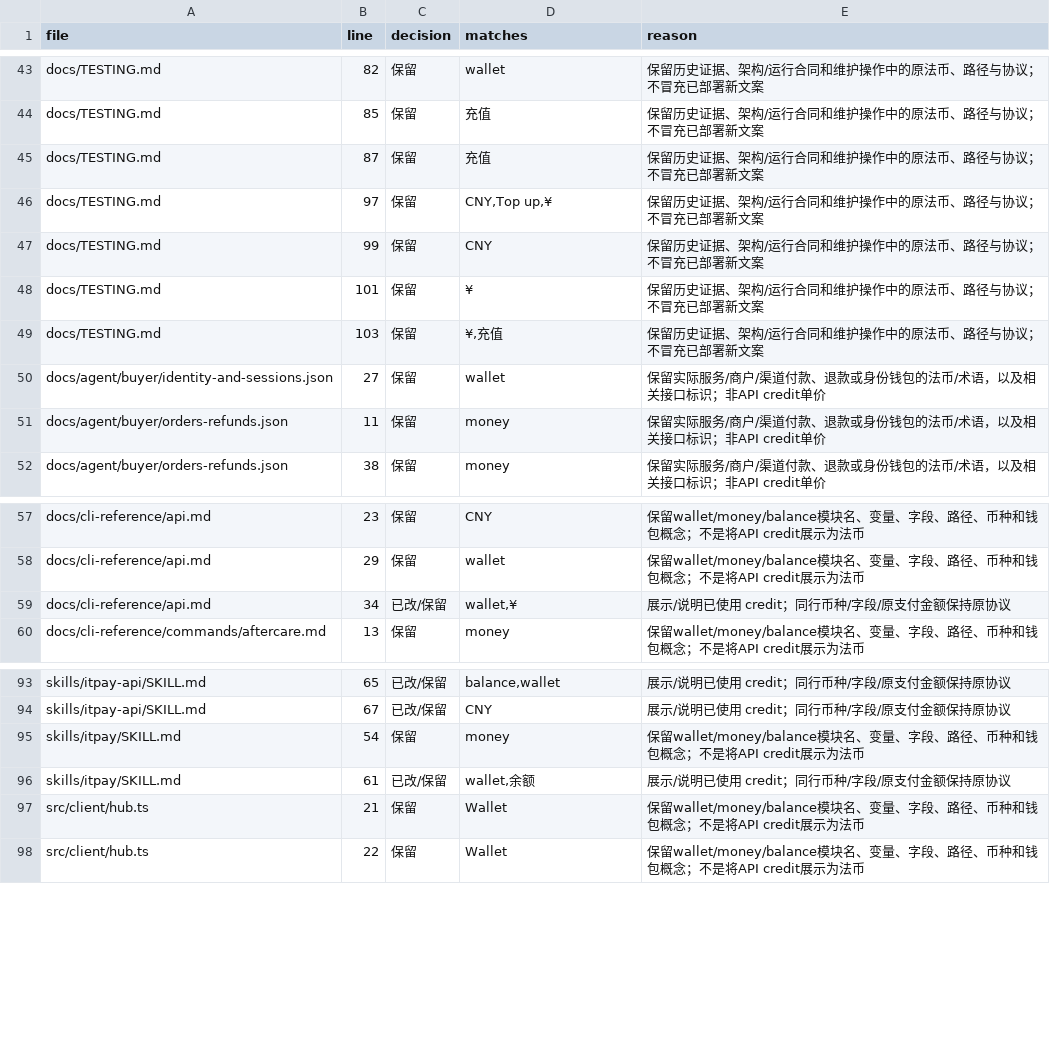
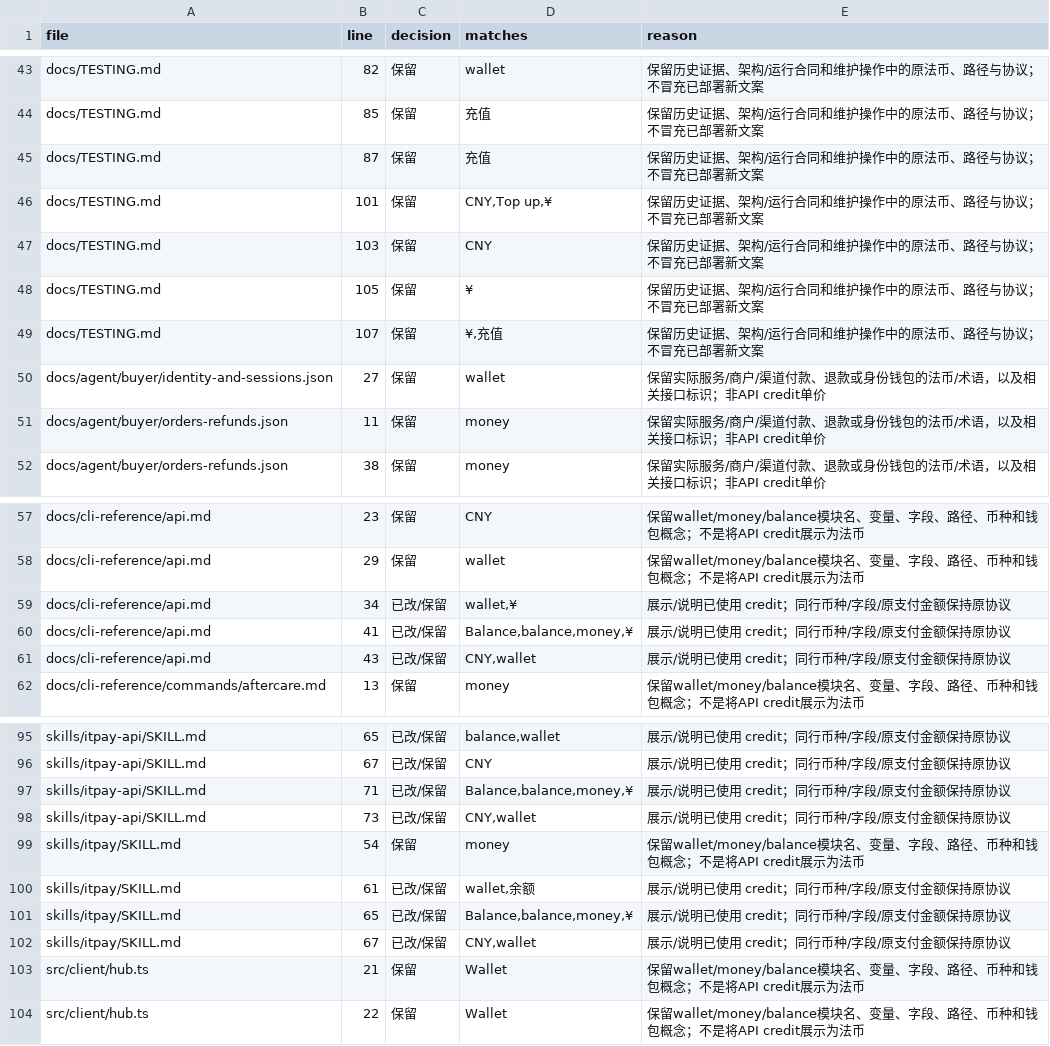
Before and after one commit to itpay-ai/cli, a TSV file: docs/reviews/credit-wording-audit.tsv, drawn as a sheet; only a part is shown, gaps mark what is left out; the diff covers the shown part only.

Commit message:
docs: explain credit units throughout agent help and receipts

```diff
--- a/docs/reviews/credit-wording-audit.tsv
+++ b/docs/reviews/credit-wording-audit.tsv
@@ -45,6 +45,6 @@ docs/TESTING.md	85	保留	充值	保留历史证据、架构/运行合同和维
 docs/TESTING.md	87	保留	充值	保留历史证据、架构/运行合同和维护操作中的原法币、路径与协议；不冒充已部署新文案
-docs/TESTING.md	97	保留	CNY,Top up,¥	保留历史证据、架构/运行合同和维护操作中的原法币、路径与协议；不冒充已部署新文案
-docs/TESTING.md	99	保留	CNY	保留历史证据、架构/运行合同和维护操作中的原法币、路径与协议；不冒充已部署新文案
-docs/TESTING.md	101	保留	¥	保留历史证据、架构/运行合同和维护操作中的原法币、路径与协议；不冒充已部署新文案
-docs/TESTING.md	103	保留	¥,充值	保留历史证据、架构/运行合同和维护操作中的原法币、路径与协议；不冒充已部署新文案
+docs/TESTING.md	101	保留	CNY,Top up,¥	保留历史证据、架构/运行合同和维护操作中的原法币、路径与协议；不冒充已部署新文案
+docs/TESTING.md	103	保留	CNY	保留历史证据、架构/运行合同和维护操作中的原法币、路径与协议；不冒充已部署新文案
+docs/TESTING.md	105	保留	¥	保留历史证据、架构/运行合同和维护操作中的原法币、路径与协议；不冒充已部署新文案
+docs/TESTING.md	107	保留	¥,充值	保留历史证据、架构/运行合同和维护操作中的原法币、路径与协议；不冒充已部署新文案
 docs/agent/buyer/identity-and-sessions.json	27	保留	wallet	保留实际服务/商户/渠道付款、退款或身份钱包的法币/术语，以及相关接口标识；非API credit单价
@@ -59,2 +59,4 @@ docs/cli-reference/api.md	29	保留	wallet	保留wallet/money/balance模块名
 docs/cli-reference/api.md	34	已改/保留	wallet,¥	展示/说明已使用 credit；同行币种/字段/原支付金额保持原协议
+docs/cli-reference/api.md	41	已改/保留	Balance,balance,money,¥	展示/说明已使用 credit；同行币种/字段/原支付金额保持原协议
+docs/cli-reference/api.md	43	已改/保留	CNY,wallet	展示/说明已使用 credit；同行币种/字段/原支付金额保持原协议
 docs/cli-reference/commands/aftercare.md	13	保留	money	保留wallet/money/balance模块名、变量、字段、路径、币种和钱包概念；不是将API credit展示为法币
@@ -94,4 +96,8 @@ skills/itpay-api/SKILL.md	65	已改/保留	balance,wallet	展示/说明已使用
 skills/itpay-api/SKILL.md	67	已改/保留	CNY	展示/说明已使用 credit；同行币种/字段/原支付金额保持原协议
+skills/itpay-api/SKILL.md	71	已改/保留	Balance,balance,money,¥	展示/说明已使用 credit；同行币种/字段/原支付金额保持原协议
+skills/itpay-api/SKILL.md	73	已改/保留	CNY,wallet	展示/说明已使用 credit；同行币种/字段/原支付金额保持原协议
 skills/itpay/SKILL.md	54	保留	money	保留wallet/money/balance模块名、变量、字段、路径、币种和钱包概念；不是将API credit展示为法币
 skills/itpay/SKILL.md	61	已改/保留	wallet,余额	展示/说明已使用 credit；同行币种/字段/原支付金额保持原协议
+skills/itpay/SKILL.md	65	已改/保留	Balance,balance,money,¥	展示/说明已使用 credit；同行币种/字段/原支付金额保持原协议
+skills/itpay/SKILL.md	67	已改/保留	CNY,wallet	展示/说明已使用 credit；同行币种/字段/原支付金额保持原协议
 src/client/hub.ts	21	保留	Wallet	保留wallet/money/balance模块名、变量、字段、路径、币种和钱包概念；不是将API credit展示为法币
```
Also changed, not shown: 6 added rows, 2 removed rows and 16 edited cells elsewhere in this file, 10 other files.
